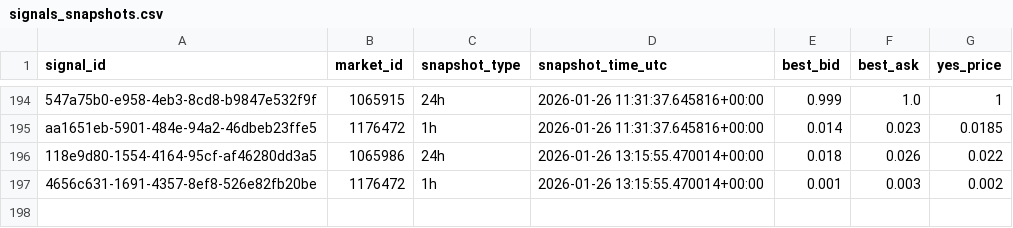
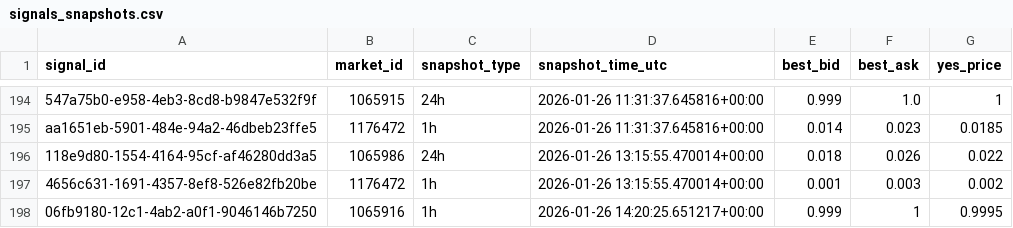
Before and after one commit to arshak-avagyan/fetch_data_test_repo, a CSV file: data/signals_snapshots.csv, drawn as a sheet; only a part is shown, gaps mark what is left out.

Commit message:
Workflow Run
Files changed:
M	data/market_change.csv
M	data/polymarket_flat_markets_t0.csv
M	data/polymarket_flat_markets_t1.csv
M	data/signals.csv
M	data/signals_merged.csv
M	data/signals_snapshots.csv

```diff
--- a/data/signals_snapshots.csv
+++ b/data/signals_snapshots.csv
@@ -197 +197,2 @@ aa1651eb-5901-484e-94a2-46dbeb23ffe5,1176472,1h,2026-01-26 11:31:37.645816+00:00
 4656c631-1691-4357-8ef8-526e82fb20be,1176472,1h,2026-01-26 13:15:55.470014+00:00,0.001,0.003,0.002
+06fb9180-12c1-4ab2-a0f1-9046146b7250,1065916,1h,2026-01-26 14:20:25.651217+00:00,0.999,1,0.9995
```
Also changed, not shown: data/signals.csv, data/signals_merged.csv, 1 other file.
